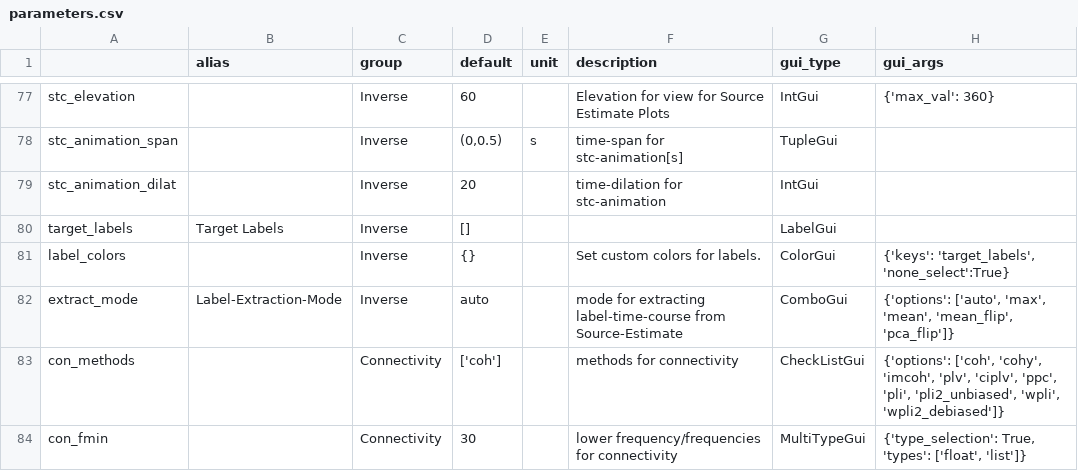
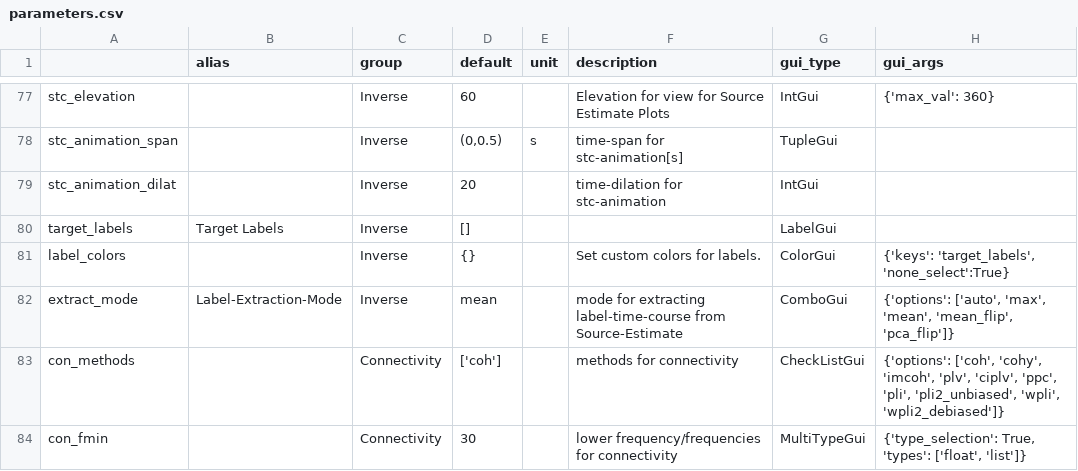
Before and after one commit to marsipu/mne-pipeline-hd, a CSV file: mne_pipeline_hd/extra/parameters.csv, drawn as a sheet; only a part is shown, gaps mark what is left out.

Commit message:
change default of label_time_course extraction_mode

```diff
--- a/mne_pipeline_hd/extra/parameters.csv
+++ b/mne_pipeline_hd/extra/parameters.csv
@@ -81,3 +81,3 @@ target_labels;Target Labels;Inverse;[];;;LabelGui;
 label_colors;;Inverse;{};;Set custom colors for labels.;ColorGui;{'keys': 'target_labels', 'none_select':True}
-extract_mode;Label-Extraction-Mode;Inverse;auto;;mode for extracting label-time-course from Source-Estimate;ComboGui;{'options': ['auto', 'max', 'mean', 'mean_flip', 'pca_flip']}
+extract_mode;Label-Extraction-Mode;Inverse;mean;;mode for extracting label-time-course from Source-Estimate;ComboGui;{'options': ['auto', 'max', 'mean', 'mean_flip', 'pca_flip']}
 con_methods;;Connectivity;['coh'];;methods for connectivity;CheckListGui;{'options': ['coh', 'cohy', 'imcoh', 'plv', 'ciplv', 'ppc', 'pli', 'pli2_unbiased', 'wpli', 'wpli2_debiased']}
```
